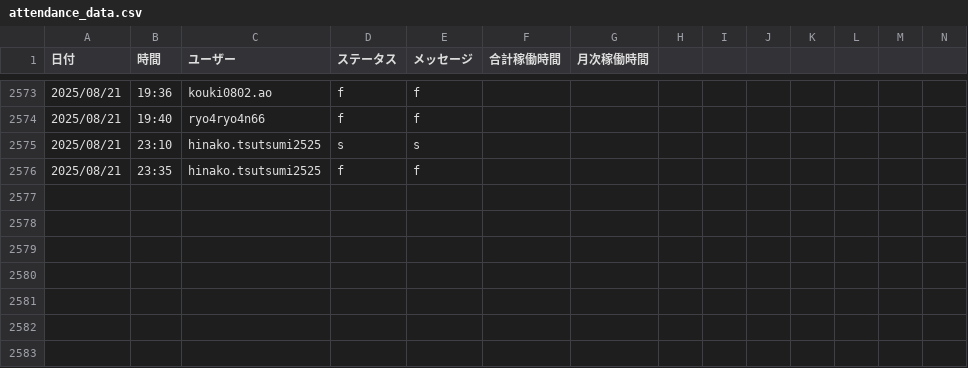
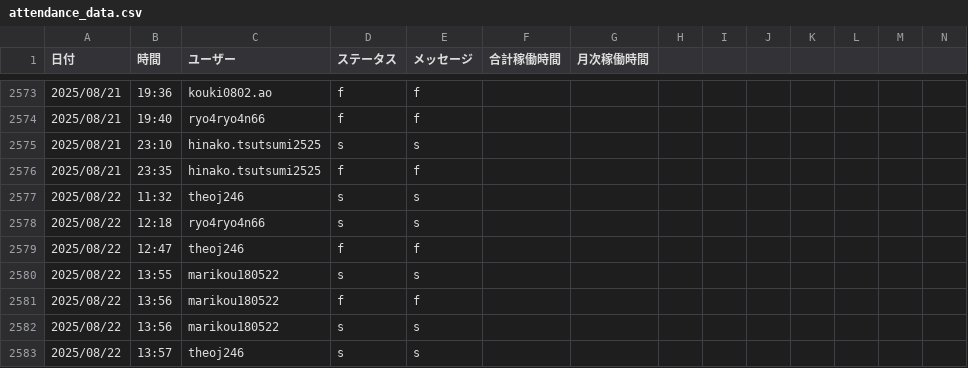
Before and after one commit to kou180522/kintai, a CSV file: data/attendance_data.csv, drawn as a sheet; only a part is shown, gaps mark what is left out; rows hold the shown columns only; the diff names each change by its address in the sheet, - before the commit and + after, or states it on an @@ line.

Commit message:
同期不具合修正

```diff
--- a/data/attendance_data.csv
+++ b/data/attendance_data.csv
+row 2577: 2025/08/22 | 11:32 | theoj246 | s | s
+row 2578: 2025/08/22 | 12:18 | ryo4ryo4n66 | s | s
+row 2579: 2025/08/22 | 12:47 | theoj246 | f | f
+row 2580: 2025/08/22 | 13:55 | marikou180522 | s | s
+row 2581: 2025/08/22 | 13:56 | marikou180522 | f | f
+row 2582: 2025/08/22 | 13:56 | marikou180522 | s | s
+row 2583: 2025/08/22 | 13:57 | theoj246 | s | s
```
